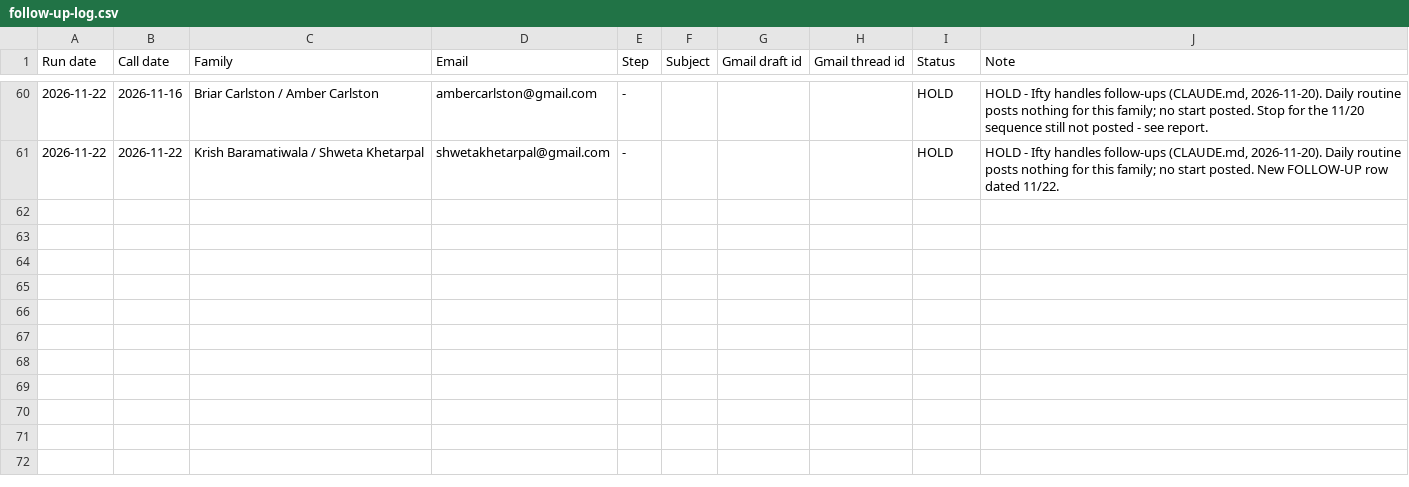
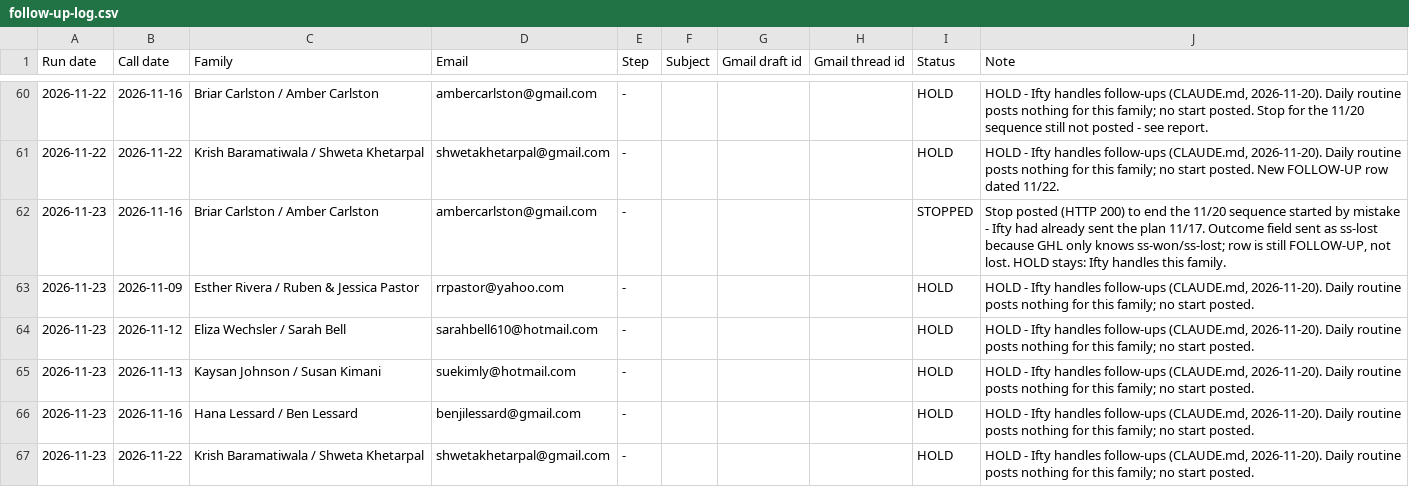
Before and after one commit to PushTheGoal/push-the-goal, a CSV file: sales/follow-up-log.csv, drawn as a sheet; only a part is shown, gaps mark what is left out.

```diff
--- a/sales/follow-up-log.csv
+++ b/sales/follow-up-log.csv
@@ -61 +61,7 @@ Run date,Call date,Family,Email,Step,Subject,Gmail draft id,Gmail thread id,Stat
 2026-11-22,2026-11-22,Krish Baramatiwala / Shweta Khetarpal,shwetakhetarpal@gmail.com,-,,,,HOLD,"HOLD - Ifty handles follow-ups (CLAUDE.md, 2026-11-20). Daily routine posts nothing for this family; no start posted. New FOLLOW-UP row dated 11/22."
+2026-11-23,2026-11-16,Briar Carlston / Amber Carlston,ambercarlston@gmail.com,-,,,,STOPPED,"Stop posted (HTTP 200) to end the 11/20 sequence started by mistake - Ifty had already sent the plan 11/17. Outcome field sent as ss-lost because GHL only knows ss-won/ss-lost; row is still FOLLOW-UP, not lost. HOLD stays: Ifty handles this family."
+2026-11-23,2026-11-09,Esther Rivera / Ruben & Jessica Pastor,rrpastor@yahoo.com,-,,,,HOLD,"HOLD - Ifty handles follow-ups (CLAUDE.md, 2026-11-20). Daily routine posts nothing for this family; no start posted."
+2026-11-23,2026-11-12,Eliza Wechsler / Sarah Bell,sarahbell610@hotmail.com,-,,,,HOLD,"HOLD - Ifty handles follow-ups (CLAUDE.md, 2026-11-20). Daily routine posts nothing for this family; no start posted."
+2026-11-23,2026-11-13,Kaysan Johnson / Susan Kimani,suekimly@hotmail.com,-,,,,HOLD,"HOLD - Ifty handles follow-ups (CLAUDE.md, 2026-11-20). Daily routine posts nothing for this family; no start posted."
+2026-11-23,2026-11-16,Hana Lessard / Ben Lessard,benjilessard@gmail.com,-,,,,HOLD,"HOLD - Ifty handles follow-ups (CLAUDE.md, 2026-11-20). Daily routine posts nothing for this family; no start posted."
+2026-11-23,2026-11-22,Krish Baramatiwala / Shweta Khetarpal,shwetakhetarpal@gmail.com,-,,,,HOLD,"HOLD - Ifty handles follow-ups (CLAUDE.md, 2026-11-20). Daily routine posts nothing for this family; no start posted."
```
